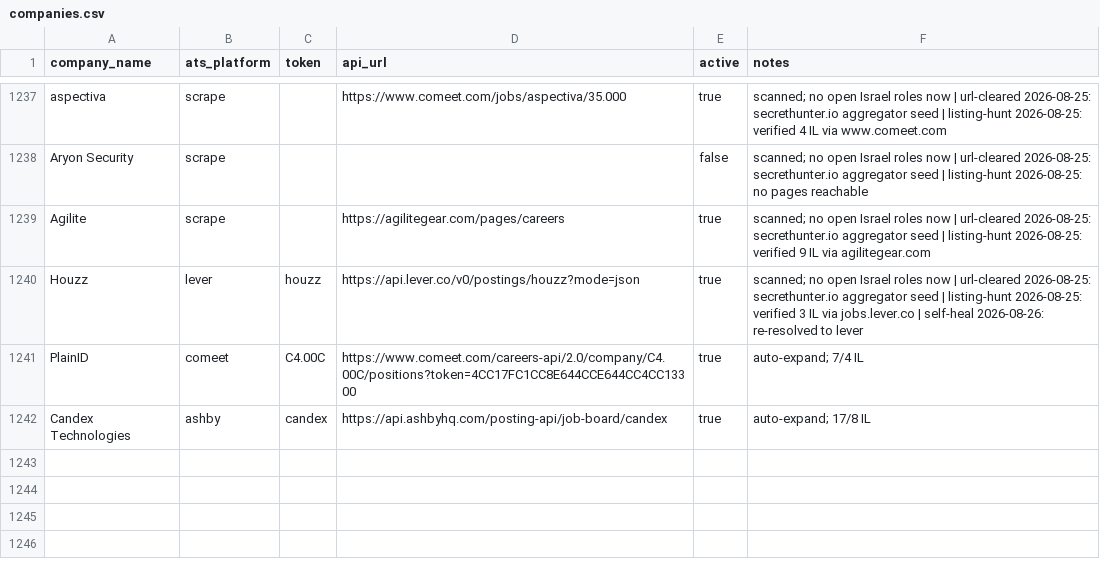
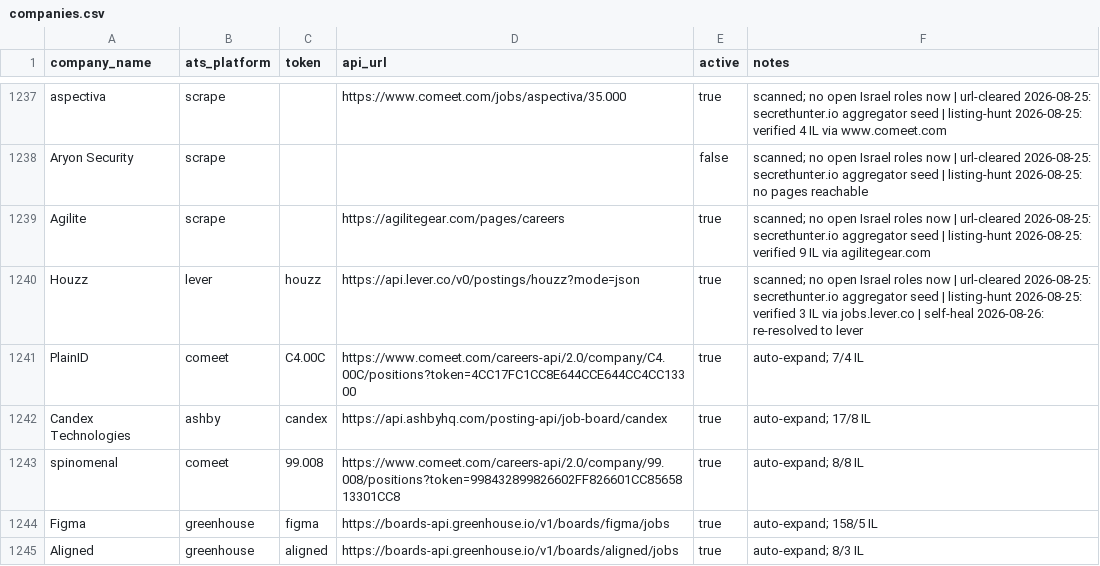
Before and after one commit to AnalystJobsIL/pipeline, a CSV file: companies.csv, drawn as a sheet; only a part is shown, gaps mark what is left out; the diff names each change by its address in the sheet, - before the commit and + after, or states it on an @@ line.

Commit message:
auto-expand: crack more companies 2026-08-26T08:52 [skip ci]

```diff
--- a/companies.csv
+++ b/companies.csv
+row 1243: spinomenal | comeet | 99.008 | https://www.comeet.com/careers-api/2.0/company/99.008/positions?token=998432899826602FF826601CC8565813301CC8 | true | auto-expand; 8/8 IL
+row 1244: Figma | greenhouse | figma | https://boards-api.greenhouse.io/v1/boards/figma/jobs | true | auto-expand; 158/5 IL
+row 1245: Aligned | greenhouse | aligned | https://boards-api.greenhouse.io/v1/boards/aligned/jobs | true | auto-expand; 8/3 IL
```
Also changed, not shown: 2 other files.
